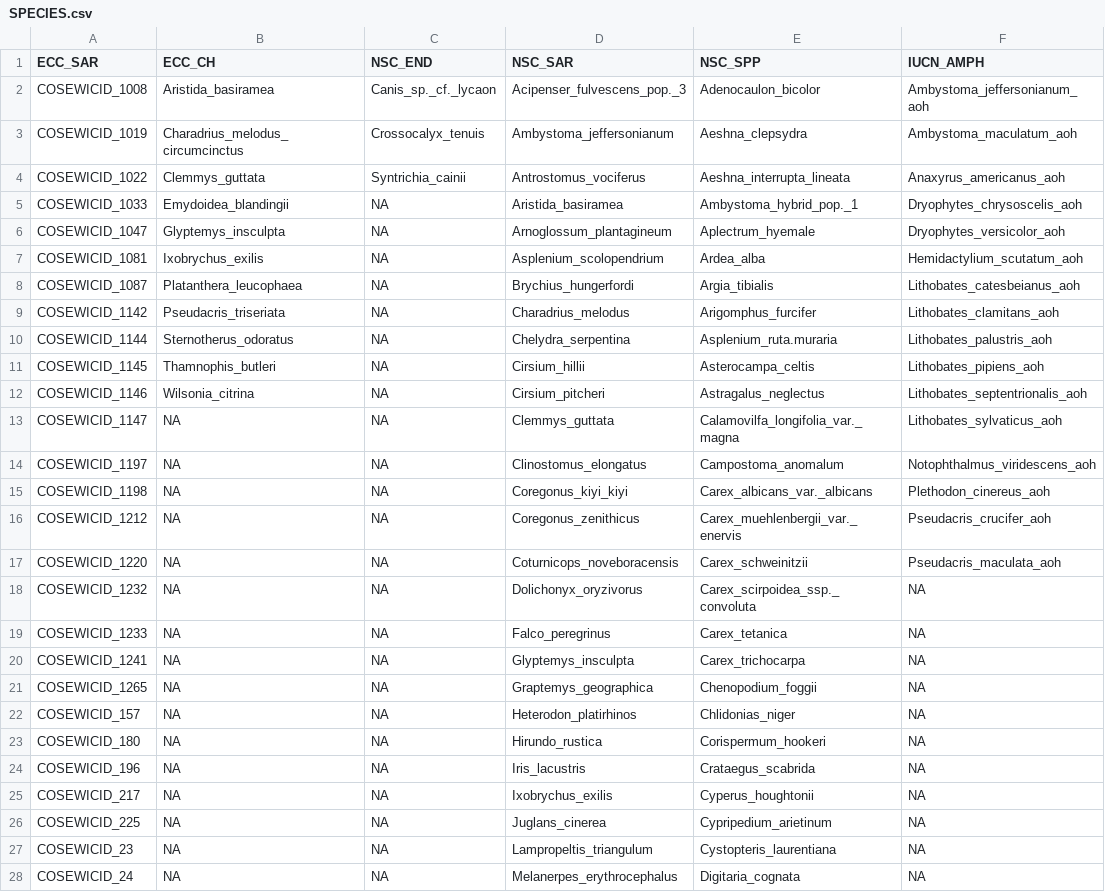
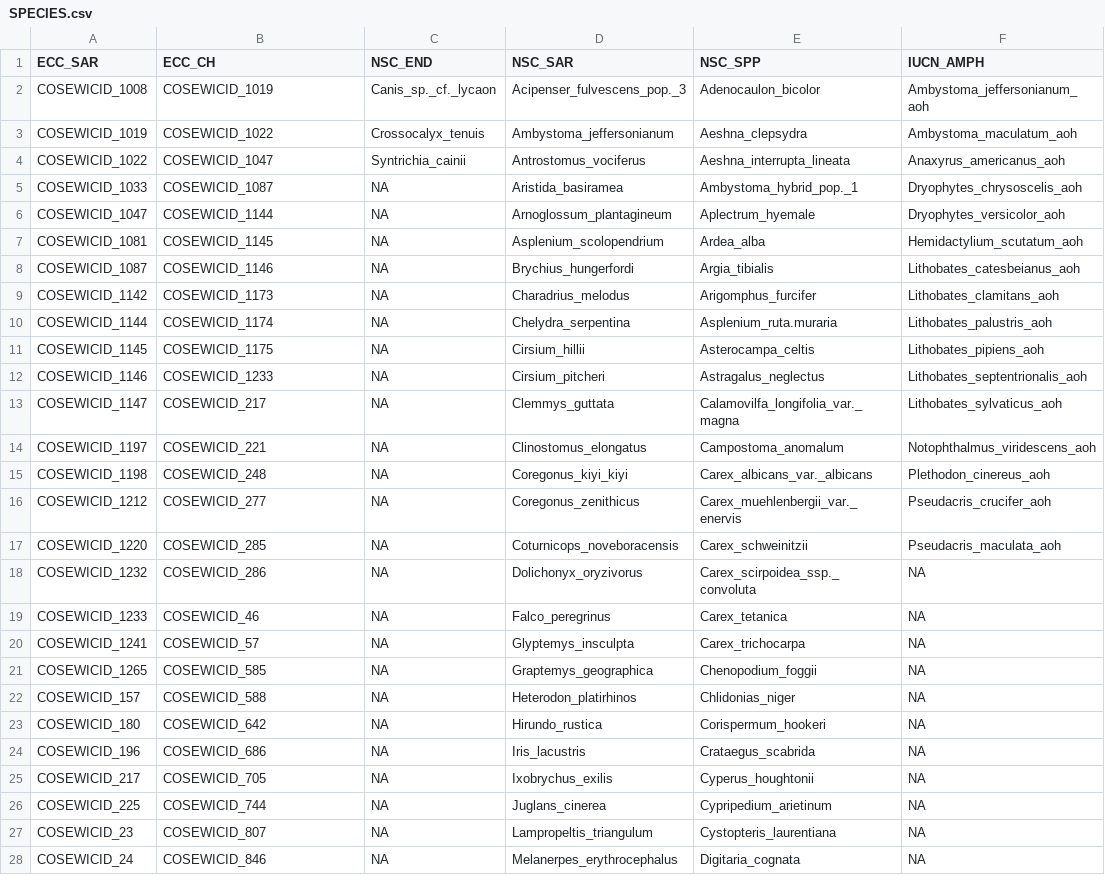
Before and after one commit to NCC-CNC/wheretowork-input-formatting, a CSV file: Variables/Themes/SPECIES.csv, drawn as a sheet; only a part is shown; the diff covers the shown part only; the diff names each change by its address in the sheet, - before the commit and + after, or states it on an @@ line.

Commit message:
Variable examples

```diff
--- a/Variables/Themes/SPECIES.csv
+++ b/Variables/Themes/SPECIES.csv
-B2 (ECC_CH): Aristida_basiramea
+B2 (ECC_CH): COSEWICID_1019
-B3 (ECC_CH): Charadrius_melodus_circumcinctus
+B3 (ECC_CH): COSEWICID_1022
-B4 (ECC_CH): Clemmys_guttata
+B4 (ECC_CH): COSEWICID_1047
-B5 (ECC_CH): Emydoidea_blandingii
+B5 (ECC_CH): COSEWICID_1087
-B6 (ECC_CH): Glyptemys_insculpta
+B6 (ECC_CH): COSEWICID_1144
-B7 (ECC_CH): Ixobrychus_exilis
+B7 (ECC_CH): COSEWICID_1145
-B8 (ECC_CH): Platanthera_leucophaea
+B8 (ECC_CH): COSEWICID_1146
-B9 (ECC_CH): Pseudacris_triseriata
+B9 (ECC_CH): COSEWICID_1173
-B10 (ECC_CH): Sternotherus_odoratus
+B10 (ECC_CH): COSEWICID_1174
-B11 (ECC_CH): Thamnophis_butleri
+B11 (ECC_CH): COSEWICID_1175
-B12 (ECC_CH): Wilsonia_citrina
+B12 (ECC_CH): COSEWICID_1233
-B13 (ECC_CH): NA
+B13 (ECC_CH): COSEWICID_217
-B14 (ECC_CH): NA
+B14 (ECC_CH): COSEWICID_221
-B15 (ECC_CH): NA
+B15 (ECC_CH): COSEWICID_248
-B16 (ECC_CH): NA
+B16 (ECC_CH): COSEWICID_277
-B17 (ECC_CH): NA
+B17 (ECC_CH): COSEWICID_285
-B18 (ECC_CH): NA
+B18 (ECC_CH): COSEWICID_286
-B19 (ECC_CH): NA
+B19 (ECC_CH): COSEWICID_46
-B20 (ECC_CH): NA
+B20 (ECC_CH): COSEWICID_57
-B21 (ECC_CH): NA
+B21 (ECC_CH): COSEWICID_585
-B22 (ECC_CH): NA
+B22 (ECC_CH): COSEWICID_588
-B23 (ECC_CH): NA
+B23 (ECC_CH): COSEWICID_642
-B24 (ECC_CH): NA
+B24 (ECC_CH): COSEWICID_686
-B25 (ECC_CH): NA
+B25 (ECC_CH): COSEWICID_705
-B26 (ECC_CH): NA
+B26 (ECC_CH): COSEWICID_744
-B27 (ECC_CH): NA
+B27 (ECC_CH): COSEWICID_807
-B28 (ECC_CH): NA
+B28 (ECC_CH): COSEWICID_846
```
Also changed, not shown: 1 edited cell elsewhere in this file, 47 other files.
